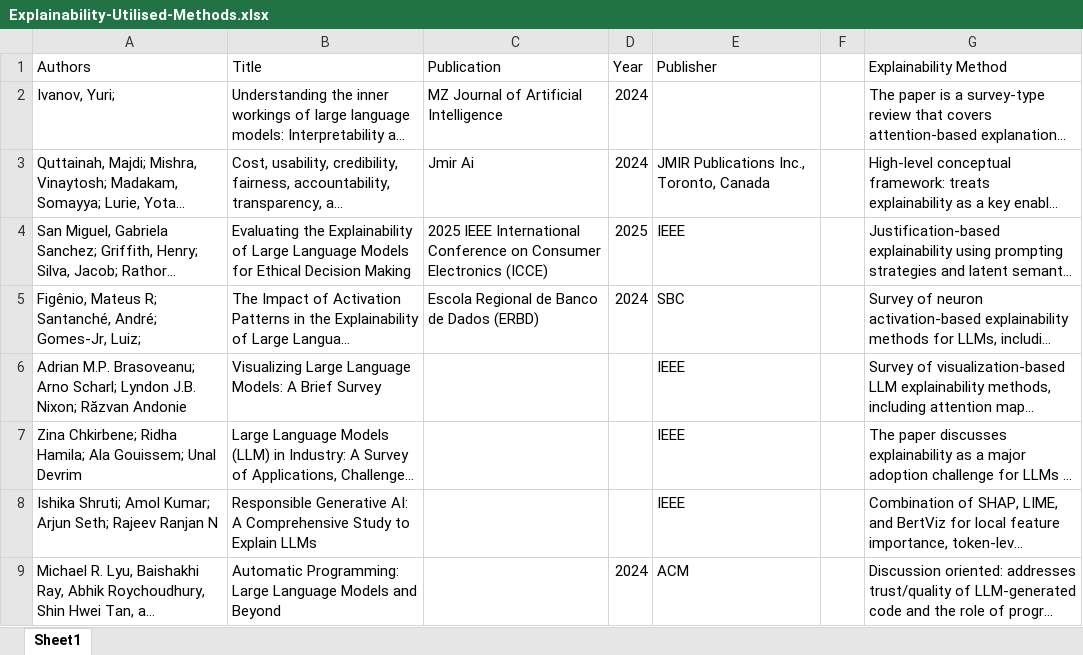
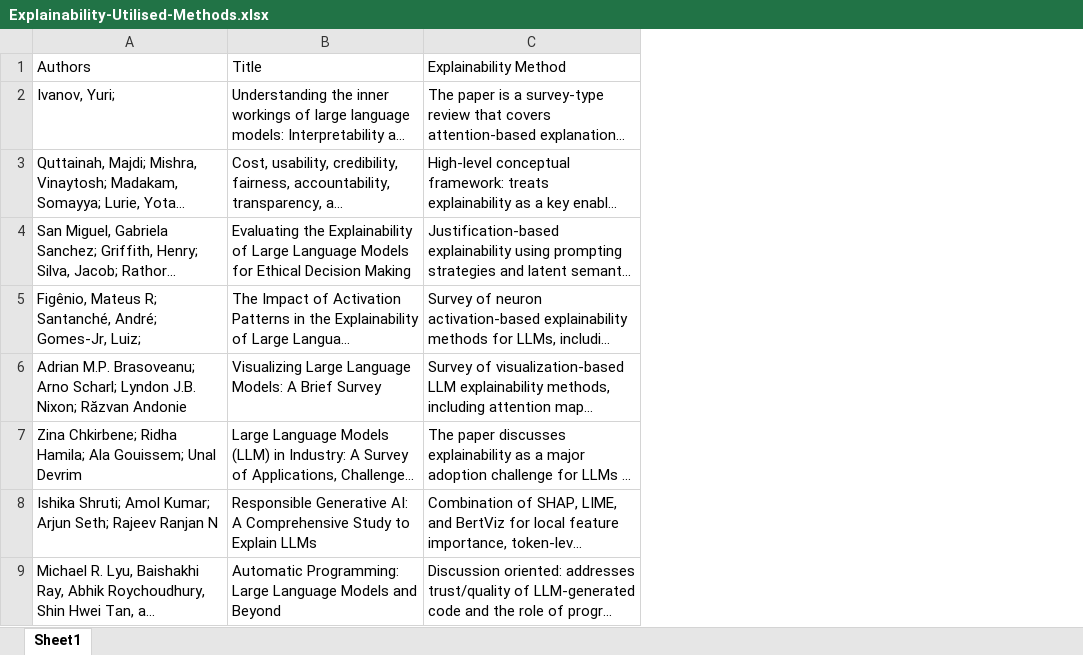
Before and after one commit to bobobo199733/A-Survey-of-Quality-Characteristics-for-Code-Generating-LLMs-rep-pkg, an Excel workbook: Phase-1-Literature-Review/Explainability/Papers/Explainability-Utilised-Methods.xlsx, sheet Sheet1, drawn as a sheet; only a part is shown; long unchanged cells end in …; values as stored, in another font and other column widths than the file's, no borders; charts and pictures not drawn; the diff names each change by its address in the sheet, - before the commit and + after, or states it on an @@ line.

Commit message:
Explainability Methods Utilized throughout the papers

```diff
--- a/Phase-1-Literature-Review/Explainability/Papers/Explainability-Utilised-Methods.xlsx (sheet Sheet1)
+++ b/Phase-1-Literature-Review/Explainability/Papers/Explainability-Utilised-Methods.xlsx (sheet Sheet1)
-column C, rows 1-5: Publication | MZ Journal of Artificial Intelligence | Jmir Ai | 2025 IEEE International Conference on Consumer Electronics (ICCE) | Escola Regional de Banco de Dados (ERBD)
-column D, rows 1-9: Year | 2024 | 2024 | 2025 | 2024 |  |  |  | 2024
-column E, rows 1-9: Publisher |  | JMIR Publications Inc., Toronto, Canada | IEEE | SBC | IEEE | IEEE | IEEE | ACM
-column F, empty
```
